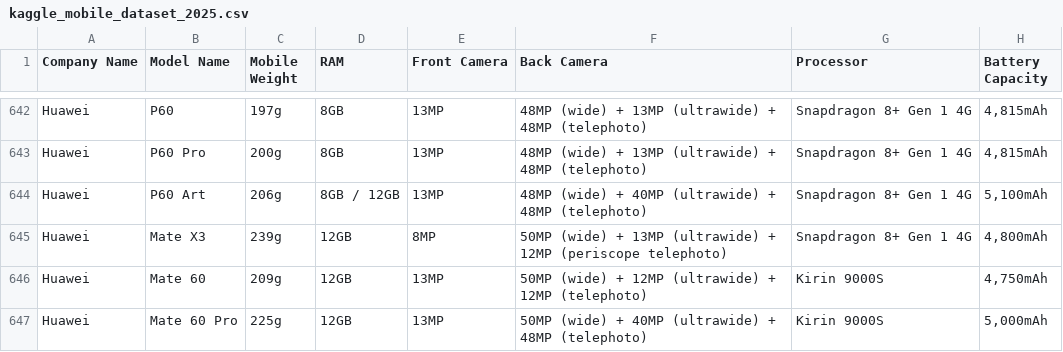
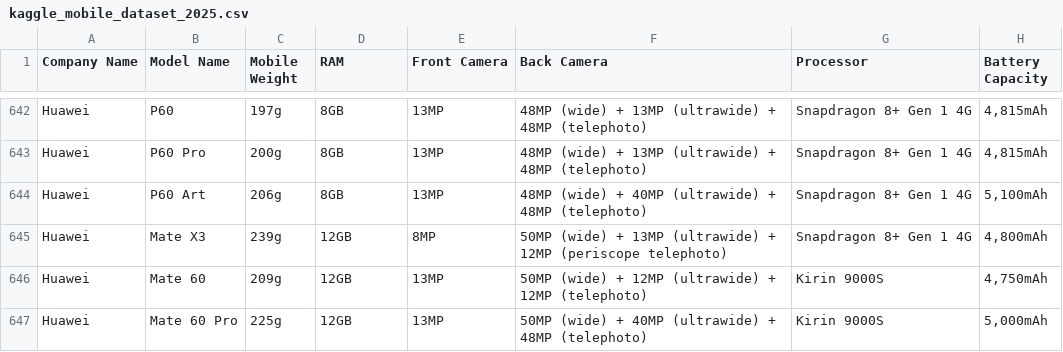
Before and after one commit to edprata/pucrj_cellphones, a CSV file: kaggle_mobile_dataset_2025.csv, drawn as a sheet; only a part is shown, gaps mark what is left out; the diff names each change by its address in the sheet, - before the commit and + after, or states it on an @@ line.

Commit message:
Atualização de dados

```diff
--- a/kaggle_mobile_dataset_2025.csv
+++ b/kaggle_mobile_dataset_2025.csv
-D644 (RAM): 8GB / 12GB
+D644 (RAM): 8GB
```
